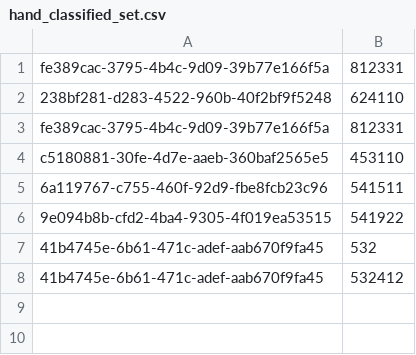
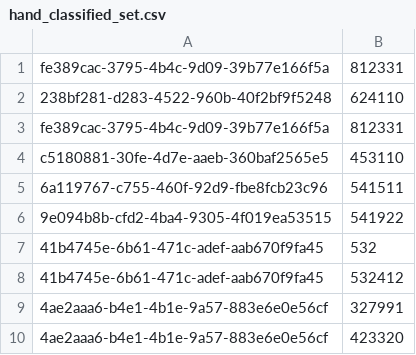
Before and after one commit to sbarratt/radius-collider, a CSV file: data/hand_classified_set.csv, drawn as a sheet.

```diff
--- a/data/hand_classified_set.csv
+++ b/data/hand_classified_set.csv
@@ -8 +8,3 @@ c5180881-30fe-4d7e-aaeb-360baf2565e5,453110
 41b4745e-6b61-471c-adef-aab670f9fa45,532412
+4ae2aaa6-b4e1-4b1e-9a57-883e6e0e56cf,327991
+4ae2aaa6-b4e1-4b1e-9a57-883e6e0e56cf,423320
```
Also changed, not shown: 4 other files.
